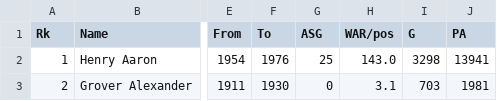
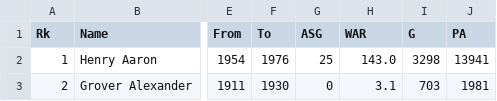
Before and after one commit to michaeldy28/CS416-Narrative_Visualization, a CSV file: HallOfFame.csv, drawn as a sheet; only a part is shown, gaps mark what is left out; the diff names each change by its address in the sheet, - before the commit and + after, or states it on an @@ line.

Commit message:
Update HallOfFame.csv

```diff
--- a/HallOfFame.csv
+++ b/HallOfFame.csv
-H1: WAR/pos
+H1: WAR
```
